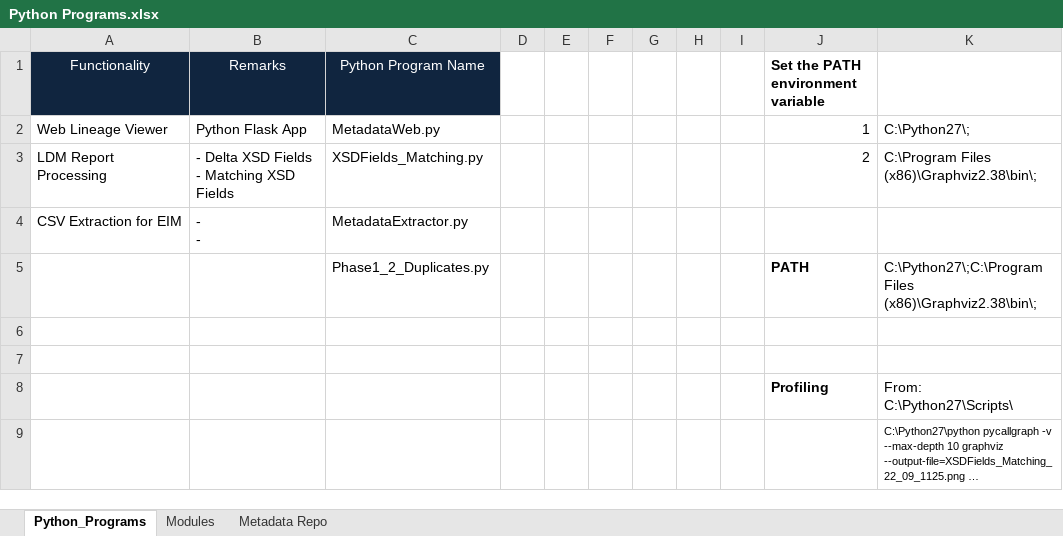
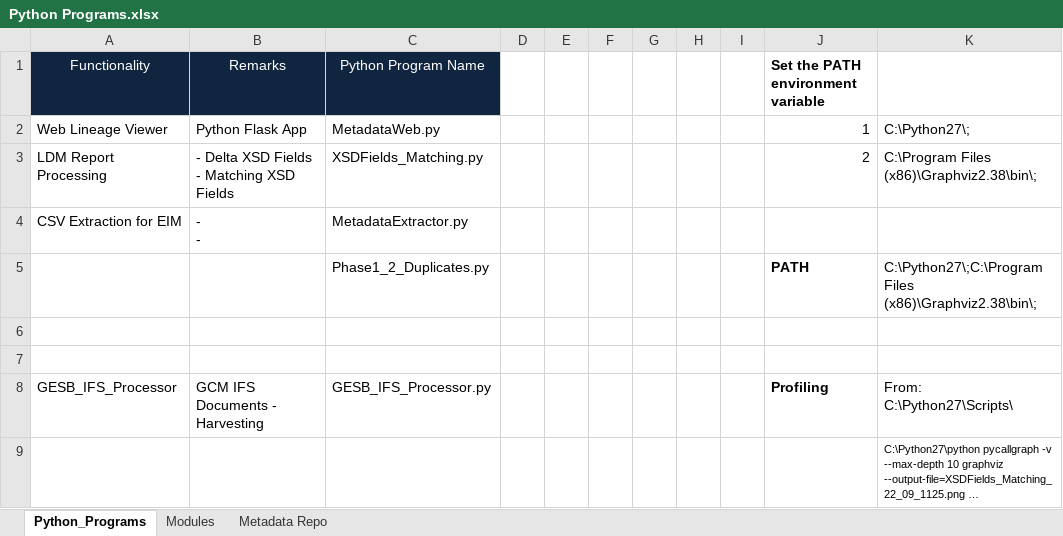
Before and after one commit to tuian/apps, an Excel workbook: metadata/utils/Python Programs.xlsx, sheet Python_Programs, drawn as a sheet; long unchanged cells end in …; values as stored, in another font and other column widths than the file's, no borders; removed rows and columns are numbered as before the commit, all else as after; the diff names each change by its address in the sheet, - before the commit and + after, or states it on an @@ line.

```diff
--- a/metadata/utils/Python Programs.xlsx (sheet Python_Programs)
+++ b/metadata/utils/Python Programs.xlsx (sheet Python_Programs)
-row 8:  |  |  |  |  |  |  |  |  | Profiling | From: C:\Python27\Scripts\
+row 8: GESB_IFS_Processor | GCM IFS Documents - Harvesting | GESB_IFS_Processor.py |  |  |  |  |  |  | Profiling | From: C:\Python27\Scripts\
```
Also changed, not shown: 4 other files.
